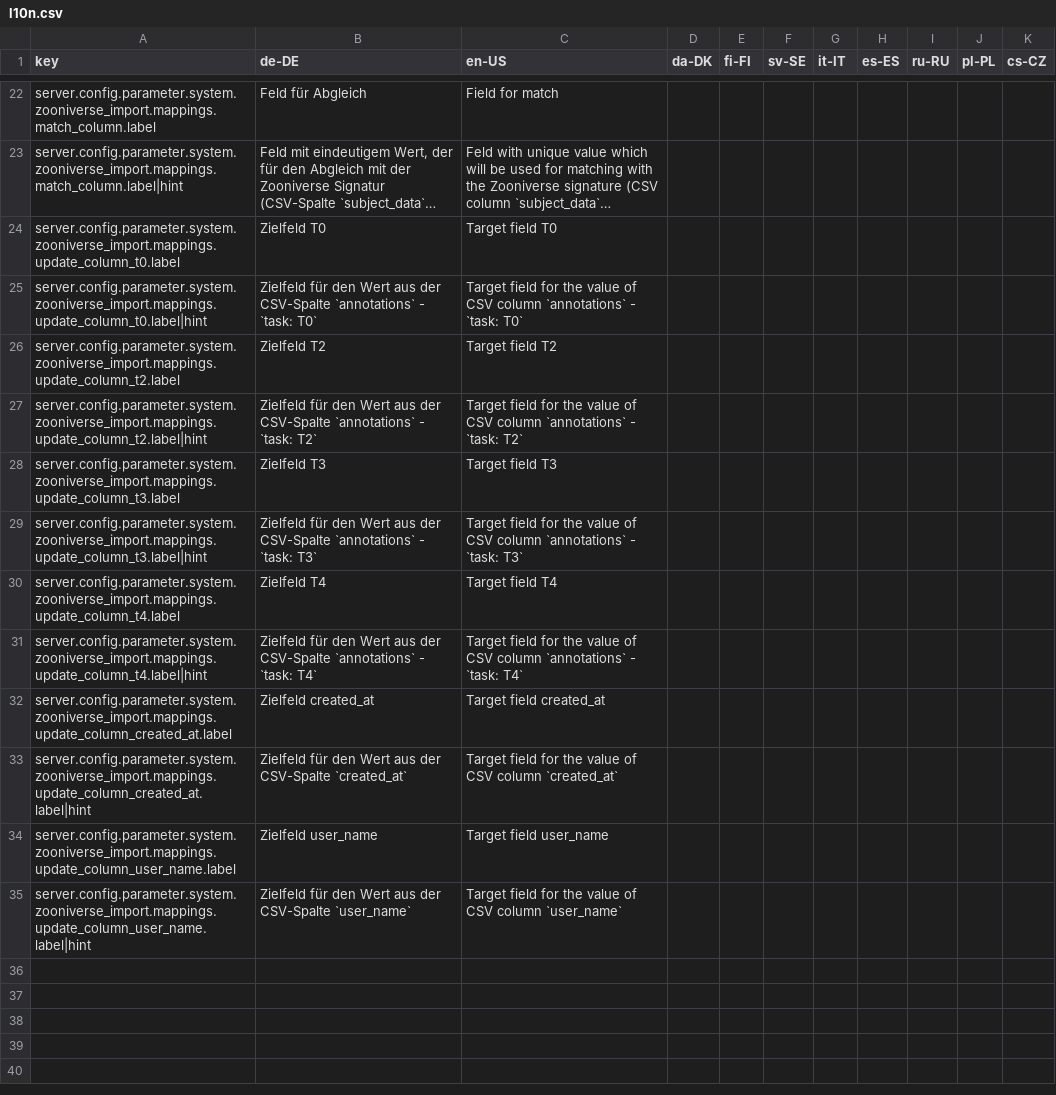
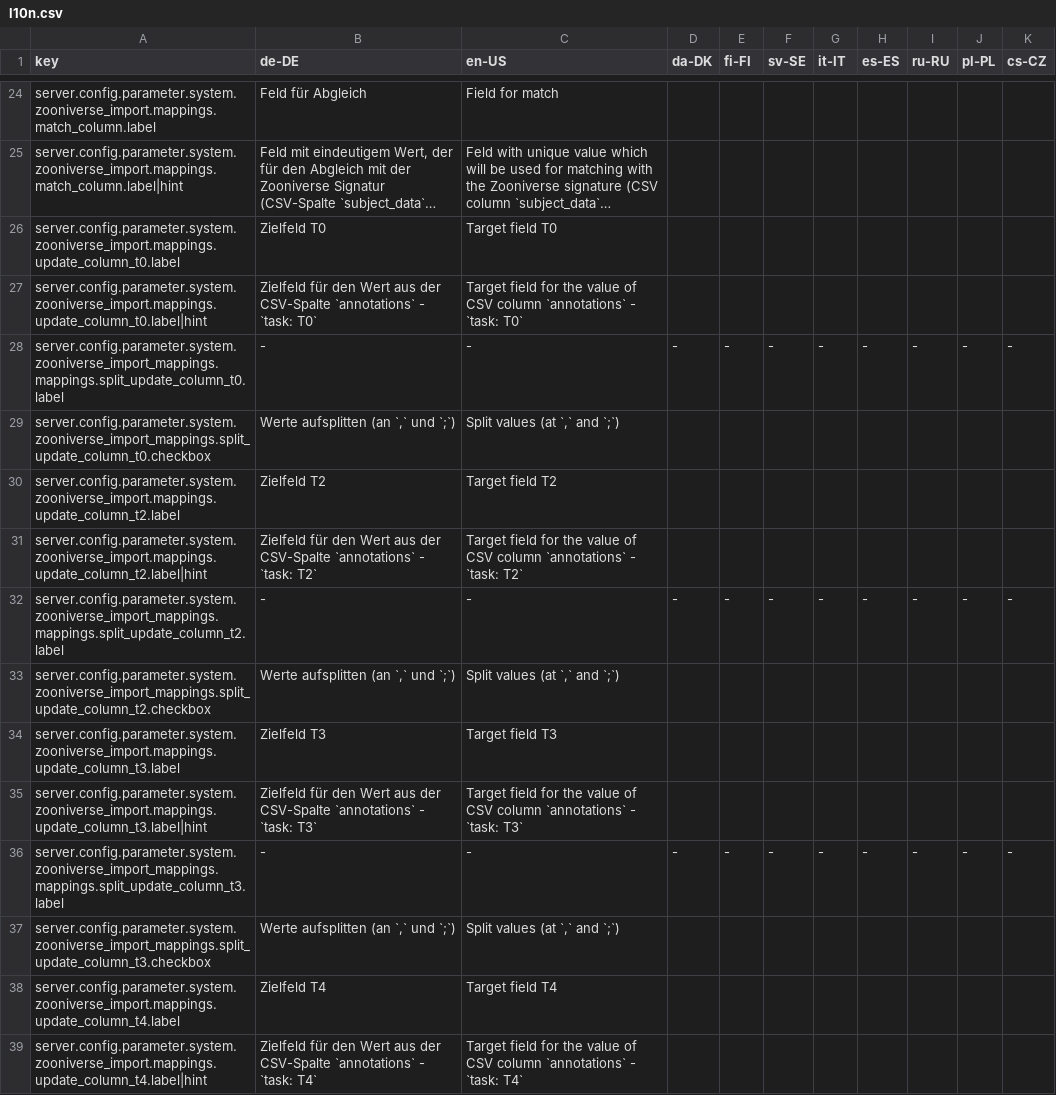
Before and after one commit to programmfabrik/easydb-plugin-zooniverse-import, a CSV file: l10n/l10n.csv, drawn as a sheet; only a part is shown, gaps mark what is left out; the shorter side is filled out with more unchanged rows; long unchanged cells end in …; the diff covers the shown part only.

Commit message:
zooniverse importer:
- frontend part:
  - added importer button
  - added stubs
  - implemented system right to allow using the importer
- backend part:
  - finished creating/updating of objects
  - return objects to be imported
  - return stats about parsed csv and new/updated objects

see #65928

```diff
--- a/l10n/l10n.csv
+++ b/l10n/l10n.csv
@@ -25,6 +31,12 @@ server.config.parameter.system.zooniverse_import.mappings.update_column_t0.label
 server.config.parameter.system.zooniverse_import.mappings.update_column_t0.label|hint,Zielfeld für den Wert aus der CSV-Spalte `annotations` - `task: T0`,Target field for the value of CSV column `annotations` - `task: T0`,,,,,,,,
+server.config.parameter.system.zooniverse_import_mappings.mappings.split_update_column_t0.label,-,-,-,-,-,-,-,-,-,-
+server.config.parameter.system.zooniverse_import_mappings.split_update_column_t0.checkbox,"Werte aufsplitten (an `,` und `;`)","Split values (at `,` and `;`)",,,,,,,,
 server.config.parameter.system.zooniverse_import.mappings.update_column_t2.label,Zielfeld T2,Target field T2,,,,,,,,
 server.config.parameter.system.zooniverse_import.mappings.update_column_t2.label|hint,Zielfeld für den Wert aus der CSV-Spalte `annotations` - `task: T2`,Target field for the value of CSV column `annotations` - `task: T2`,,,,,,,,
+server.config.parameter.system.zooniverse_import_mappings.mappings.split_update_column_t2.label,-,-,-,-,-,-,-,-,-,-
+server.config.parameter.system.zooniverse_import_mappings.split_update_column_t2.checkbox,"Werte aufsplitten (an `,` und `;`)","Split values (at `,` and `;`)",,,,,,,,
 server.config.parameter.system.zooniverse_import.mappings.update_column_t3.label,Zielfeld T3,Target field T3,,,,,,,,
 server.config.parameter.system.zooniverse_import.mappings.update_column_t3.label|hint,Zielfeld für den Wert aus der CSV-Spalte `annotations` - `task: T3`,Target field for the value of CSV column `annotations` - `task: T3`,,,,,,,,
+server.config.parameter.system.zooniverse_import_mappings.mappings.split_update_column_t3.label,-,-,-,-,-,-,-,-,-,-
+server.config.parameter.system.zooniverse_import_mappings.split_update_column_t3.checkbox,"Werte aufsplitten (an `,` und `;`)","Split values (at `,` and `;`)",,,,,,,,
 server.config.parameter.system.zooniverse_import.mappings.update_column_t4.label,Zielfeld T4,Target field T4,,,,,,,,
```
Also changed, not shown: 6 added rows elsewhere in this file, 8 other files.
